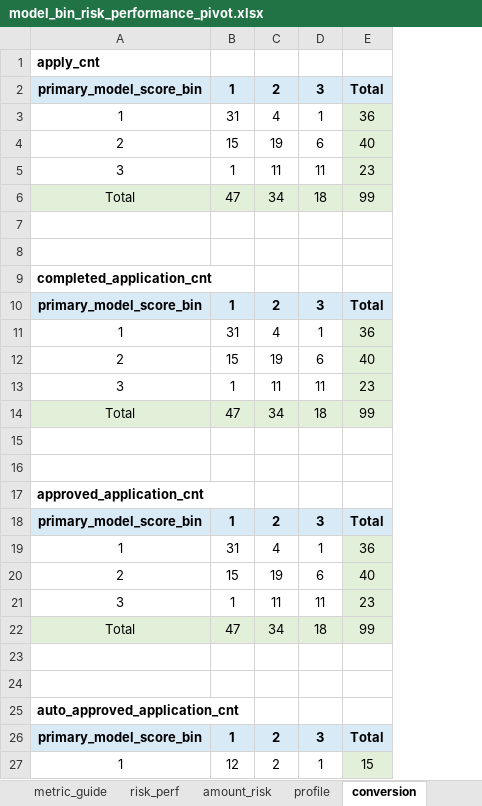
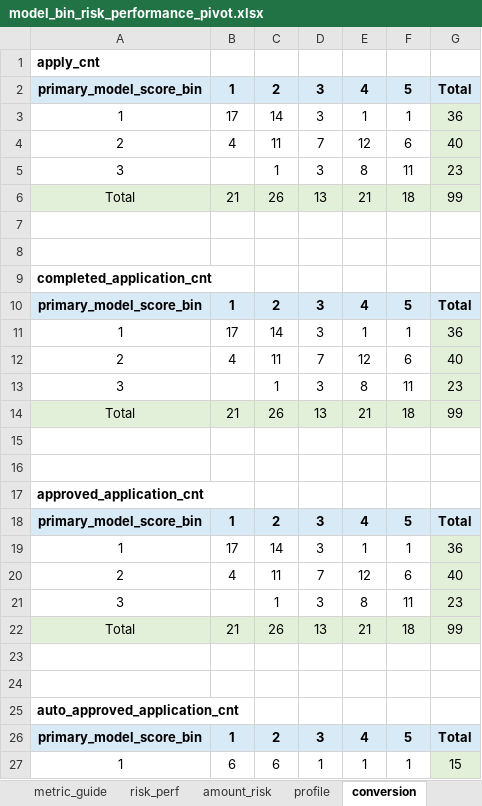
Before and after one commit to EliamZhang/modelreport, an Excel workbook: output/model_analysis_20260429/model_bin_risk_performance_pivot.xlsx, sheet conversion, drawn as a sheet; only a part is shown; values as stored, in another font and other column widths than the file's, no borders; addresses are those after the commit; the diff covers the shown part only; the diff names each change by its address in the sheet, - before the commit and + after, or states it on an @@ line.

```diff
--- a/output/model_analysis_20260429/model_bin_risk_performance_pivot.xlsx (sheet conversion)
+++ b/output/model_analysis_20260429/model_bin_risk_performance_pivot.xlsx (sheet conversion)
+column D, rows 2-27: 3 | 3 | 7 | 3 | 13 |  |  |  | 3 | 3 | 7 | 3 | 13 |  |  |  | 3 | 3 | 7 | 3 | 13 |  |  |  | 3 | 1
+column E, rows 2-27: 4 | 1 | 12 | 8 | 21 |  |  |  | 4 | 1 | 12 | 8 | 21 |  |  |  | 4 | 1 | 12 | 8 | 21 |  |  |  | 4 | 1
-F2: 3
+F2: 5
-B3: 31
+B3: 17
-C3: 4
+C3: 14
-B4: 15
+B4: 4
-C4: 19
+C4: 11
-B5: 1
+B5: (empty)
-C5: 11
+C5: 1
-B6: 47
+B6: 21
-C6: 34
+C6: 26
-F10: 3
+F10: 5
-B11: 31
+B11: 17
-C11: 4
+C11: 14
-B12: 15
+B12: 4
-C12: 19
+C12: 11
-B13: 1
+B13: (empty)
-C13: 11
+C13: 1
-B14: 47
+B14: 21
-C14: 34
+C14: 26
-F18: 3
+F18: 5
-B19: 31
+B19: 17
-C19: 4
+C19: 14
-B20: 15
+B20: 4
-C20: 19
+C20: 11
-B21: 1
+B21: (empty)
-C21: 11
+C21: 1
-B22: 47
+B22: 21
-C22: 34
+C22: 26
-F26: 3
+F26: 5
-B27: 12
+B27: 6
-C27: 2
+C27: 6
```
Also changed, not shown: 65 edited cells elsewhere in this sheet, sheet raw_cross_metrics, sheet raw_column_totals, sheet raw_row_totals, sheet risk_perf, sheet profile, sheet amount_risk, 1 more sheet, output/model_analysis_20260429/model_bin_feature_mean_profile.xlsx, output/model_analysis_20260429/model_bin_user_profile_pivot.xlsx, 2 other files.
